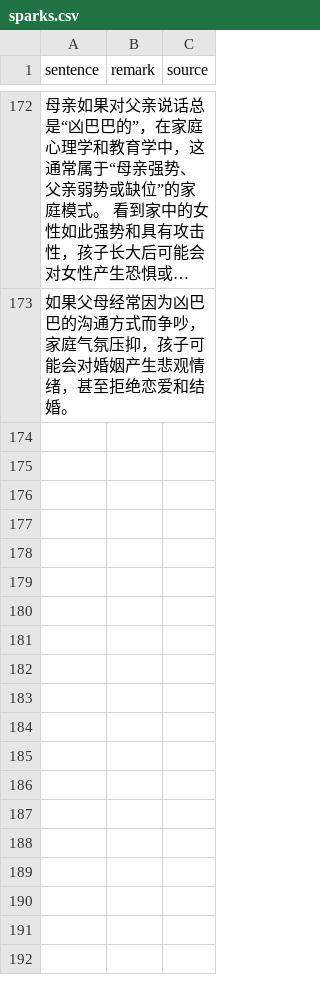
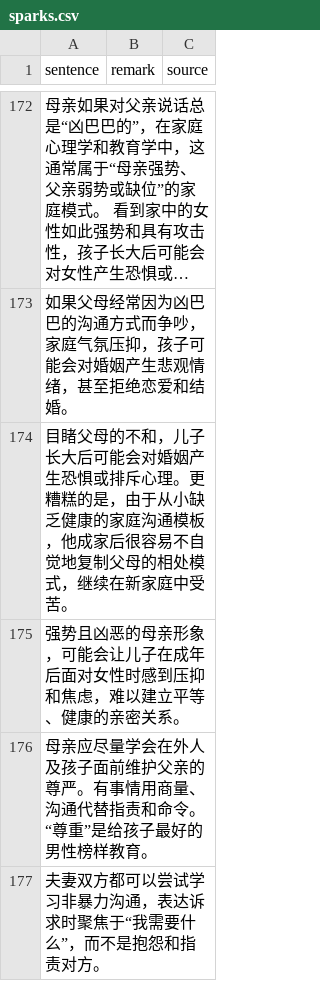
Before and after one commit to HenryLoveMiller/ja, a CSV file: sparks.csv, drawn as a sheet; only a part is shown, gaps mark what is left out; long unchanged cells end in …; the diff names each change by its address in the sheet, - before the commit and + after, or states it on an @@ line.

Commit message:
Update sparks.csv

```diff
--- a/sparks.csv
+++ b/sparks.csv
+row 174: 目睹父母的不和，儿子长大后可能会对婚姻产生恐惧或排斥心理。更糟糕的是，由于从小缺乏健康的家庭沟通模板，他成家后很容易不自觉地复制父母的相处模式，继续在新家庭中受苦。
+row 175: 强势且凶恶的母亲形象，可能会让儿子在成年后面对女性时感到压抑和焦虑，难以建立平等、健康的亲密关系。
+row 176: 母亲应尽量学会在外人及孩子面前维护父亲的尊严。有事情用商量、沟通代替指责和命令。“尊重”是给孩子最好的男性榜样教育。
+row 177: 夫妻双方都可以尝试学习非暴力沟通，表达诉求时聚焦于“我需要什么”，而不是抱怨和指责对方。
```
